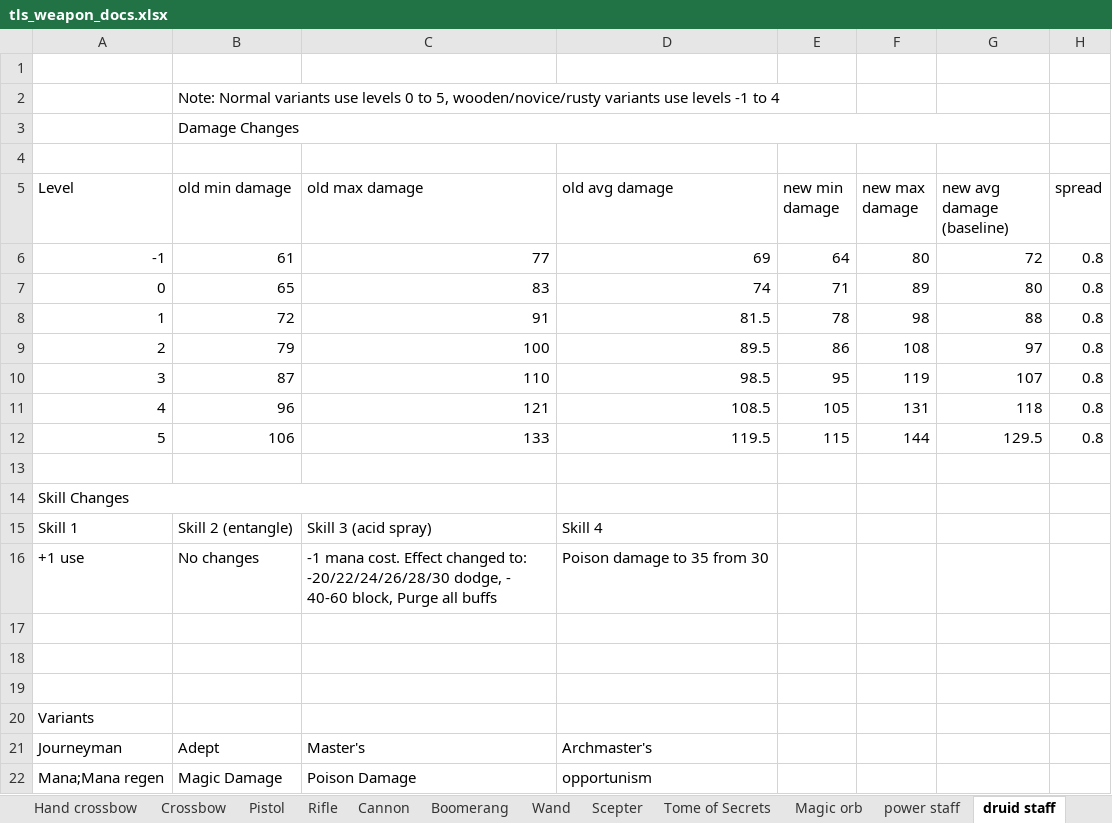
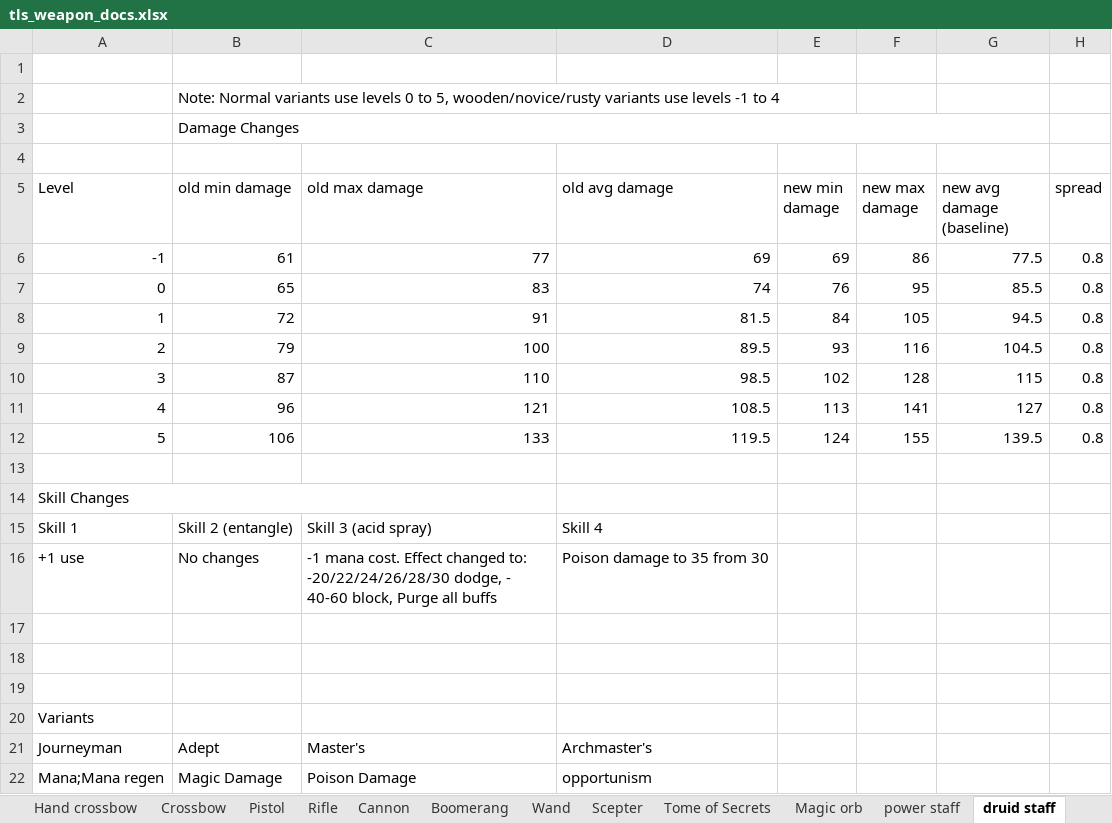
Before and after one commit to Grobobobo/tls_dev2, an Excel workbook: scripts/WeaponData/tls_weapon_docs.xlsx, sheet druid staff, drawn as a sheet; values as stored, in another font and other column widths than the file's, no borders; table styles not drawn; the diff names each change by its address in the sheet, - before the commit and + after, or states it on an @@ line.

```diff
--- a/scripts/WeaponData/tls_weapon_docs.xlsx (sheet druid staff)
+++ b/scripts/WeaponData/tls_weapon_docs.xlsx (sheet druid staff)
-E6 (new min damage): 64
+E6 (new min damage): 69
-F6 (new max damage): 80
+F6 (new max damage): 86
-G6 (new avg damage (baseline)): 72
+G6 (new avg damage (baseline)): 77.5
-E7 (new min damage): 71
+E7 (new min damage): 76
-F7 (new max damage): 89
+F7 (new max damage): 95
-G7 (new avg damage (baseline)): 80
+G7 (new avg damage (baseline)): 85.5
-E8 (new min damage): 78
+E8 (new min damage): 84
-F8 (new max damage): 98
+F8 (new max damage): 105
-G8 (new avg damage (baseline)): 88
+G8 (new avg damage (baseline)): 94.5
-E9 (new min damage): 86
+E9 (new min damage): 93
-F9 (new max damage): 108
+F9 (new max damage): 116
-G9 (new avg damage (baseline)): 97
+G9 (new avg damage (baseline)): 104.5
-E10 (new min damage): 95
+E10 (new min damage): 102
-F10 (new max damage): 119
+F10 (new max damage): 128
-G10 (new avg damage (baseline)): 107
+G10 (new avg damage (baseline)): 115
-E11 (new min damage): 105
+E11 (new min damage): 113
-F11 (new max damage): 131
+F11 (new max damage): 141
-G11 (new avg damage (baseline)): 118
+G11 (new avg damage (baseline)): 127
-E12 (new min damage): 115
+E12 (new min damage): 124
-F12 (new max damage): 144
+F12 (new max damage): 155
-G12 (new avg damage (baseline)): 129.5
+G12 (new avg damage (baseline)): 139.5
```
Also changed, not shown: sheet power staff, 10 other files.
